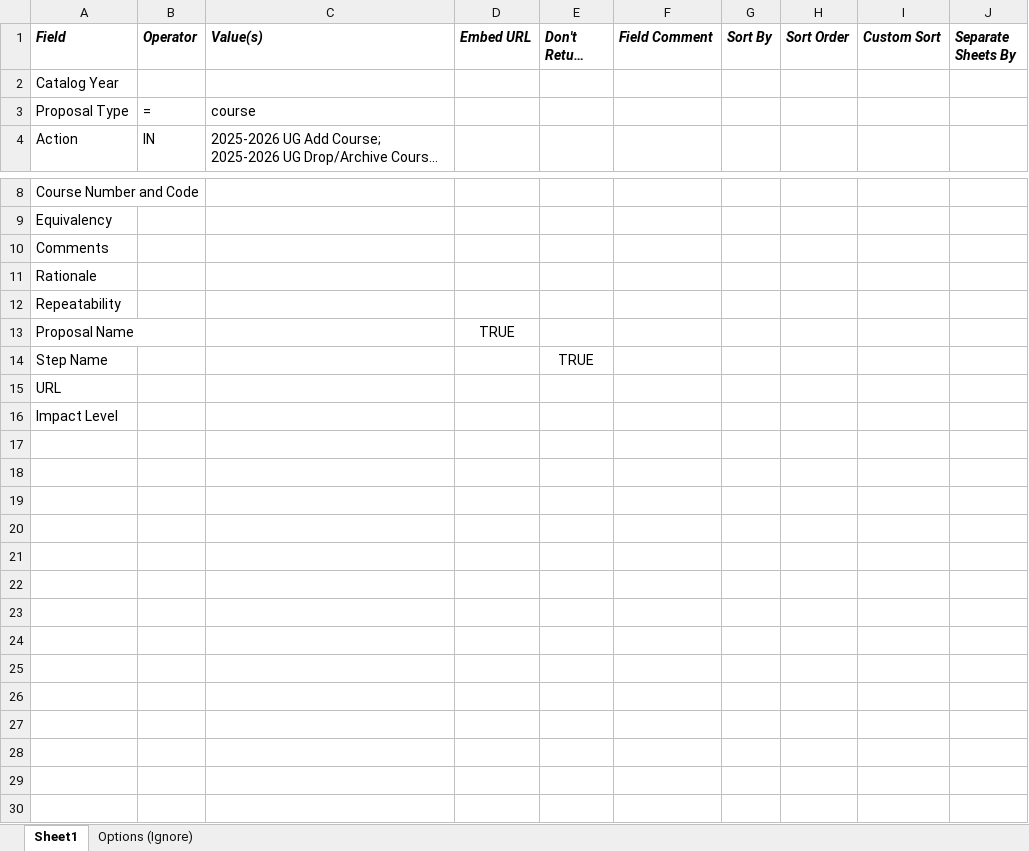
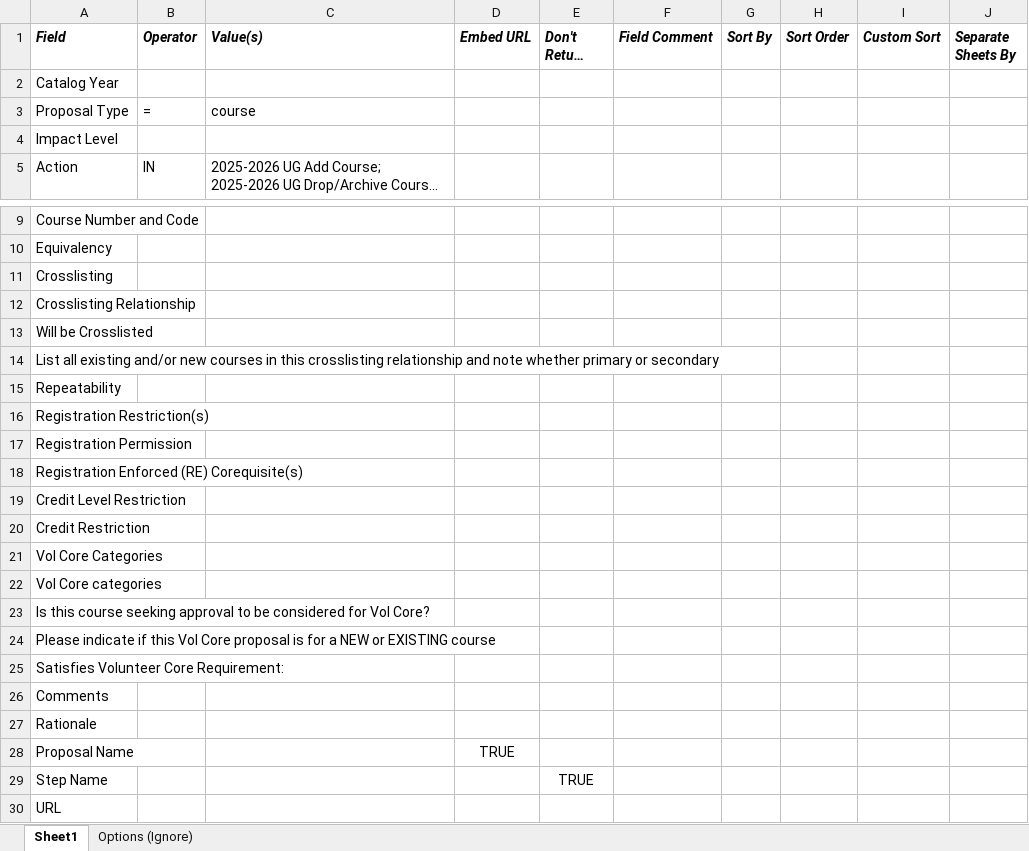
Before and after one commit to jas0123uah/curriculog_excel_sheet_generator, an Excel workbook: inputs/Course Changes 2025-2026.xlsx, sheet Sheet1, drawn as a sheet; only a part is shown, gaps mark what is left out; long unchanged cells end in …; values as stored, in another font and other column widths than the file's, no borders; the diff names each change by its address in the sheet, - before the commit and + after, or states it on an @@ line.

```diff
--- a/inputs/Course Changes 2025-2026.xlsx (sheet Sheet1)
+++ b/inputs/Course Changes 2025-2026.xlsx (sheet Sheet1)
@@ row 16 moved to row 4: Impact Level @@
+row 11: Crosslisting
+row 12: Crosslisting Relationship
+row 13: Will be Crosslisted
+row 14: List all existing and/or new courses in this crosslisting relationship and note whether primary or secondary
@@ row 12 moved to row 15: Repeatability @@
+row 16: Registration Restriction(s)
+row 17: Registration Permission
+row 18: Registration Enforced (RE) Corequisite(s)
+row 19: Credit Level Restriction
+row 20: Credit Restriction
+row 21: Vol Core Categories
+row 22: Vol Core categories
+row 23: Is this course seeking approval to be considered for Vol Core?
+row 24: Please indicate if this Vol Core proposal is for a NEW or EXISTING course
+row 25: Satisfies Volunteer Core Requirement:
```
Also changed, not shown: sheet Options (Ignore), inputs/GR Excel Agenda.xlsx, inputs/UG Excel Agenda.xlsx, 1 other file.
